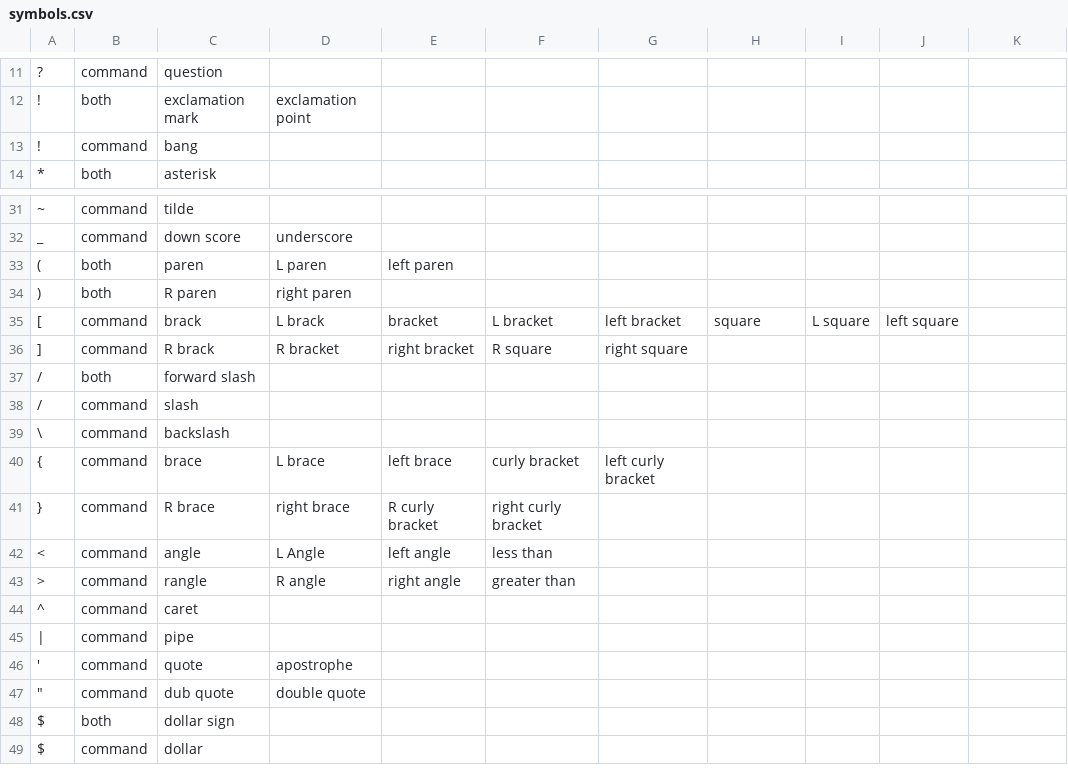
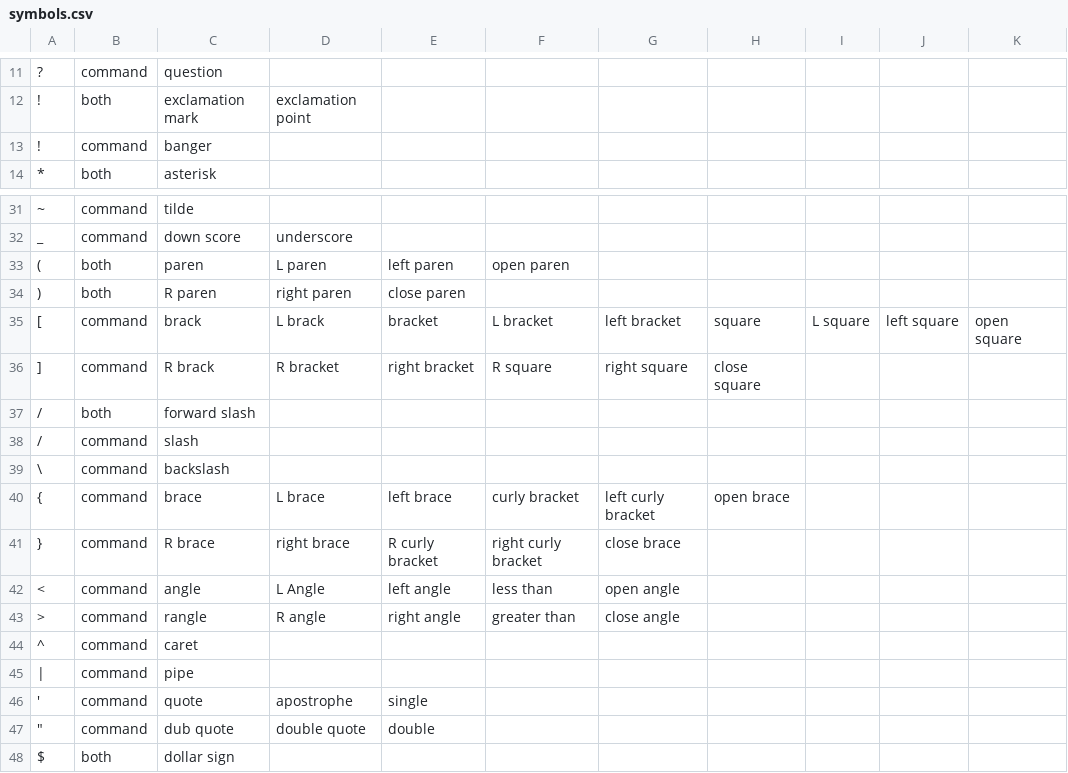
Before and after one commit to nwu124/talon, a CSV file: settings/symbols.csv, drawn as a sheet; only a part is shown, gaps mark what is left out; the shorter side is filled out with more unchanged rows; the diff names each change by its address in the sheet, - before the commit and + after, or states it on an @@ line.

```diff
--- a/settings/symbols.csv
+++ b/settings/symbols.csv
-C13: bang
+C13: banger
-F33: (empty)
+F33: open paren
-E34: (empty)
+E34: close paren
-K35: (empty)
+K35: open square
-H36: (empty)
+H36: close square
-H40: (empty)
+H40: open brace
-G41: (empty)
+G41: close brace
-G42: (empty)
+G42: open angle
-G43: (empty)
+G43: close angle
-E46: (empty)
+E46: single
-E47: (empty)
+E47: double
```
Also changed, not shown: core/homophones/homophones.csv, 25 other files.
